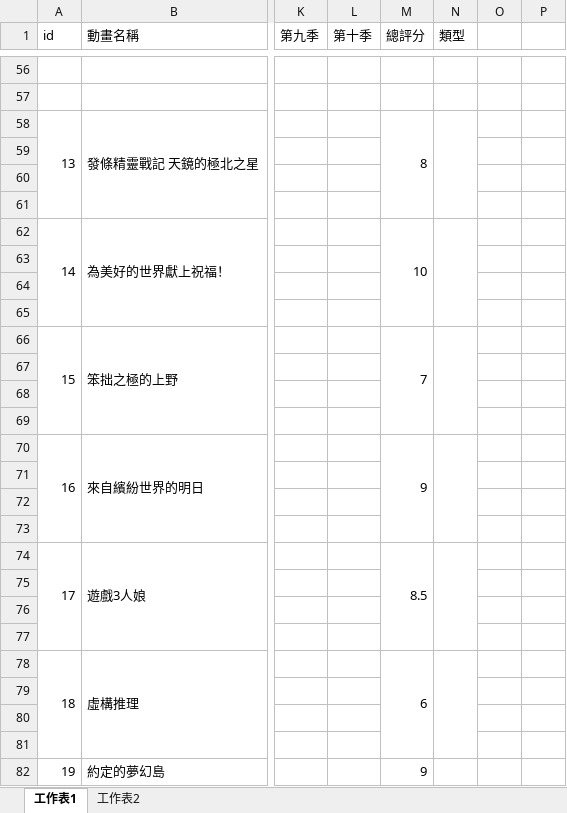
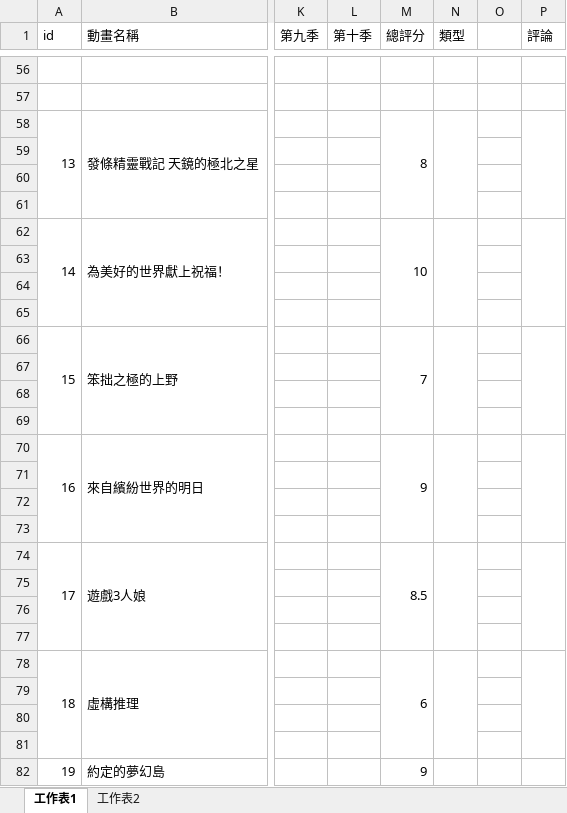
Before and after one commit to rex0988476/githubpage, an Excel workbook: database/data_anime.xlsx, sheet 工作表1, drawn as a sheet; only a part is shown, gaps mark what is left out; values as stored, in another font and other column widths than the file's, no borders; the diff covers the shown part only; the diff names each change by its address in the sheet, - before the commit and + after, or states it on an @@ line.

```diff
--- a/database/data_anime.xlsx (sheet 工作表1)
+++ b/database/data_anime.xlsx (sheet 工作表1)
-P1: (empty)
+P1: 評論
+P58:P61 merged
+P62:P65 merged
+P66:P69 merged
+P70:P73 merged
+P74:P77 merged
+P78:P81 merged
+P82:P85 merged
```
Also changed, not shown: 9 edited cells and merged cells elsewhere in this sheet.
